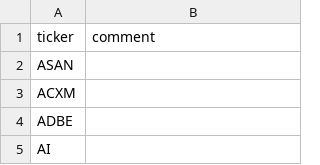
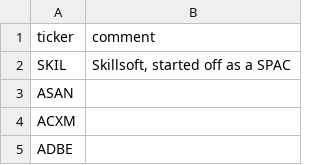
Before and after one commit to bsuvorov/tickers, a CSV file: saas.csv, drawn as a sheet; only a part is shown; the shorter side is filled out with more unchanged rows.

Commit message:
Added SKIL

```diff
--- a/saas.csv
+++ b/saas.csv
@@ -1,2 +1,3 @@
 ticker,comment
+SKIL,"Skillsoft, started off as a SPAC"
 ASAN,
```
